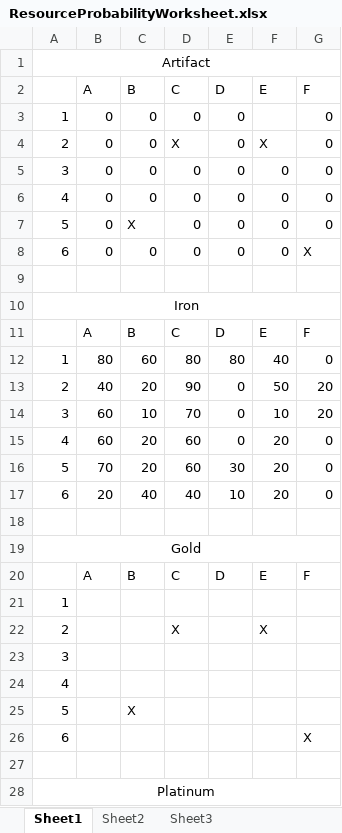
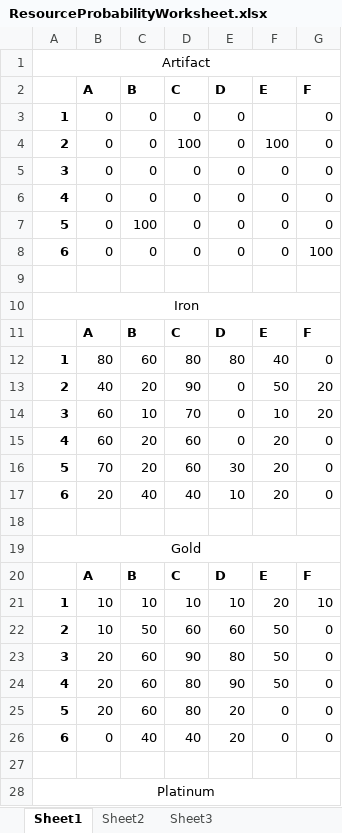
Before and after one commit to Beefstyles/LD38, an Excel workbook: ResourceProbabilityWorksheet.xlsx, sheet Sheet1, drawn as a sheet; only a part is shown; values as stored, in another font and other column widths than the file's, no borders; removed rows and columns are numbered as before the commit, all else as after; the diff covers the shown part only; the diff names each change by its address in the sheet, - before the commit and + after, or states it on an @@ line.

```diff
--- a/ResourceProbabilityWorksheet.xlsx (sheet Sheet1)
+++ b/ResourceProbabilityWorksheet.xlsx (sheet Sheet1)
-B2:G2 bold: off
+B2:G2 bold: on
-A3:A8 bold: off
+A3:A8 bold: on
-D4 (C): X
+D4 (C): 100
-F4 (E): X
+F4 (E): 100
-C7 (B): X
+C7 (B): 100
-G8 (F): X
+G8 (F): 100
-B11:G11 bold: off
+B11:G11 bold: on
-A12:A17 bold: off
+A12:A17 bold: on
-B20:G20 bold: off
+B20:G20 bold: on
-row 21: 1
-row 22: 2 |  |  | X |  | X
-row 23: 3
-row 24: 4
-row 25: 5 |  | X
-row 26: 6 |  |  |  |  |  | X
+row 21: 1 | 10 | 10 | 10 | 10 | 20 | 10
+row 22: 2 | 10 | 50 | 60 | 60 | 50 | 0
+row 23: 3 | 20 | 60 | 90 | 80 | 50 | 0
+row 24: 4 | 20 | 60 | 80 | 90 | 50 | 0
+row 25: 5 | 20 | 60 | 80 | 20 | 0 | 0
+row 26: 6 | 0 | 40 | 40 | 20 | 0 | 0
```
Also changed, not shown: 18 added rows, 18 removed rows and cell formats elsewhere in this sheet, sheet Sheet2, 6 other files.
